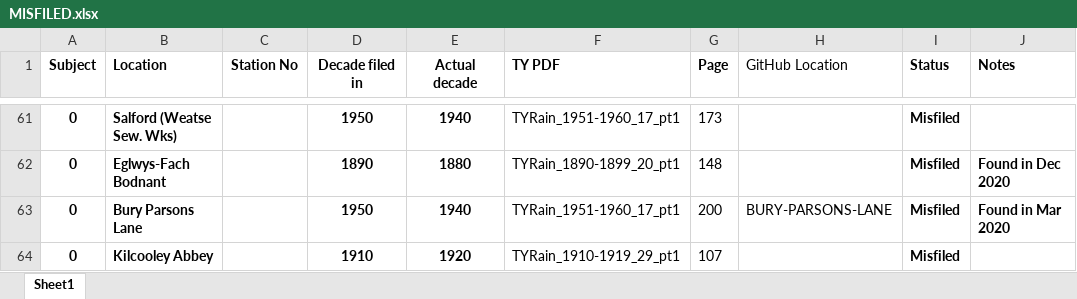
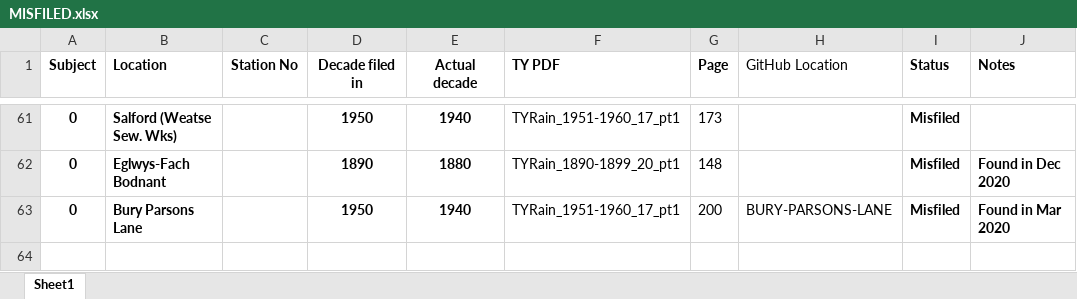
Before and after one commit to ed-hawkins/rainfall-rescue, an Excel workbook: LOCATION-SHEETS/MISFILED.xlsx, sheet Sheet1, drawn as a sheet; only a part is shown, gaps mark what is left out; values as stored, in another font and other column widths than the file's, no borders; the diff names each change by its address in the sheet, - before the commit and + after, or states it on an @@ line.

Commit message:
Revert "Updates to misfiled and missing sheets"
This reverts commit acd1fe91362c78c67989875767652422f7acc7d2.

```diff
--- a/LOCATION-SHEETS/MISFILED.xlsx (sheet Sheet1)
+++ b/LOCATION-SHEETS/MISFILED.xlsx (sheet Sheet1)
-row 64: 0 | Kilcooley Abbey |  | 1910 | 1920 | TYRain_1910-1919_29_pt1 | 107 |  | Misfiled
```
Also changed, not shown: LOCATION-SHEETS/MISSING-SHEETS.xlsx.
